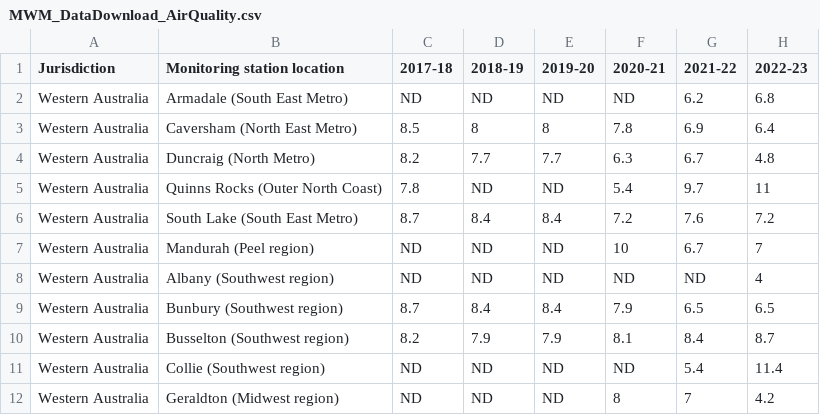
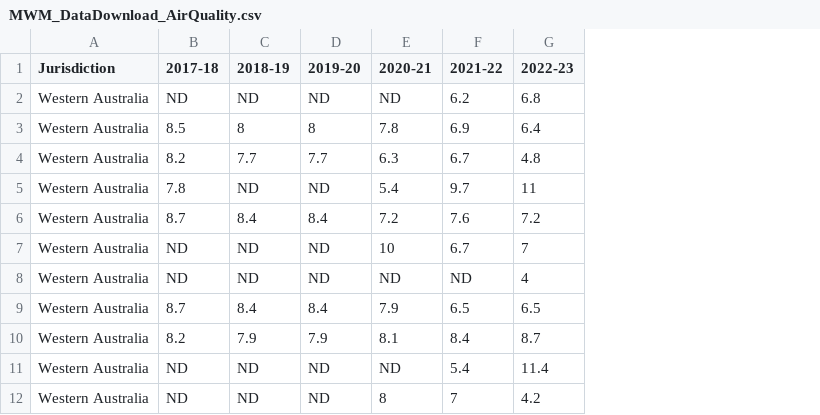
Before and after one commit to sticks-mcghee/data-vis-2, a CSV file: MWM_DataDownload_AirQuality.csv, drawn as a sheet; only a part is shown; the diff names each change by its address in the sheet, - before the commit and + after, or states it on an @@ line.

Commit message:
Add files via upload

```diff
--- a/MWM_DataDownload_AirQuality.csv
+++ b/MWM_DataDownload_AirQuality.csv
-column B (Monitoring station location), rows 2-12: Armadale (South East Metro) | Caversham (North East Metro) | Duncraig (North Metro) | Quinns Rocks (Outer North Coast) | South Lake (South East Metro) | Mandurah (Peel region) | Albany (Southwest region) | Bunbury (Southwest region) | Busselton (Southwest region) | Collie (Southwest region) | Geraldton (Midwest region)
```
